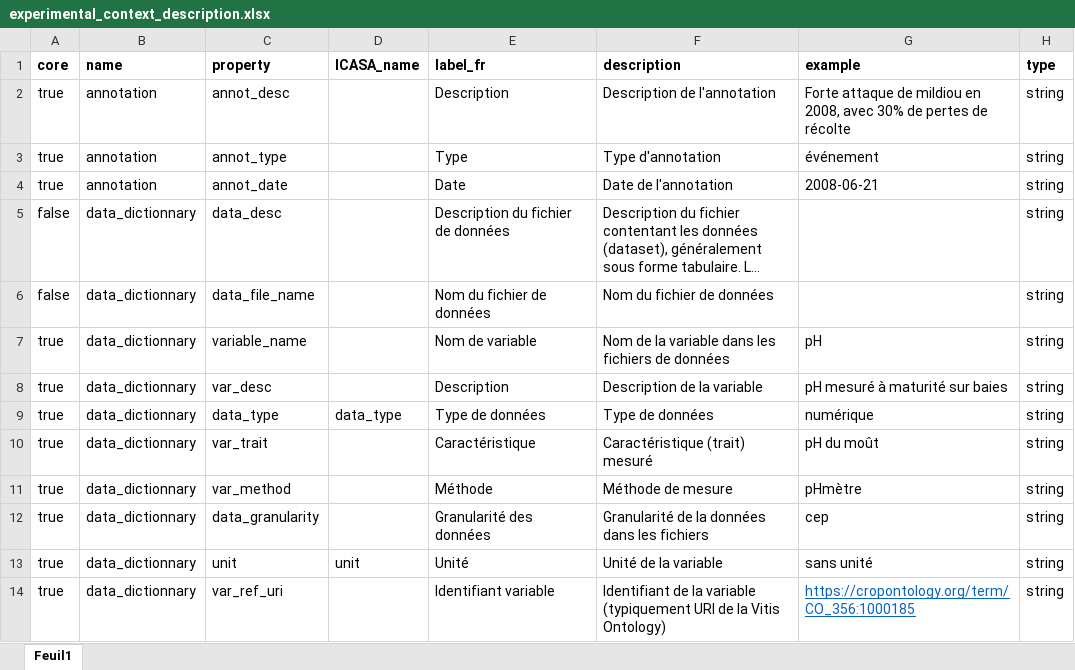
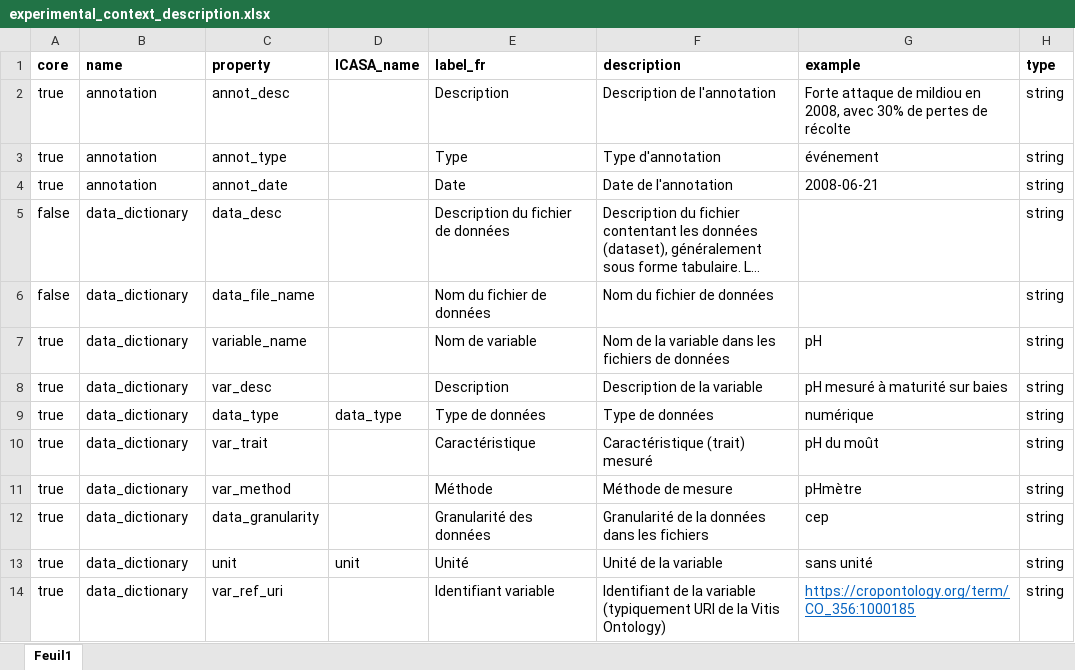
Before and after one commit to vignevin/vitisdatacrop, an Excel workbook: experimental_context_description.xlsx, sheet Feuil1, drawn as a sheet; only a part is shown; long unchanged cells end in …; values as stored, in another font and other column widths than the file's, no borders; the diff covers the shown part only; the diff names each change by its address in the sheet, - before the commit and + after, or states it on an @@ line.

Commit message:
name correction for data_dictionary and field_wine_area

```diff
--- a/experimental_context_description.xlsx (sheet Feuil1)
+++ b/experimental_context_description.xlsx (sheet Feuil1)
-B5:B14 (name): data_dictionnary
+B5:B14 (name): data_dictionary
```
Also changed, not shown: 1 added row and 11 edited cells elsewhere in this sheet, template.xlsx, 1 other file.
